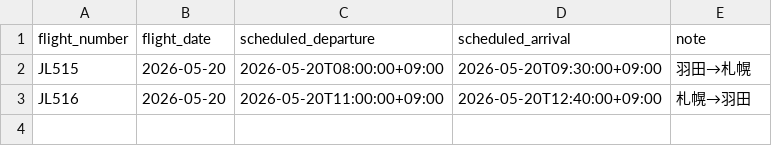
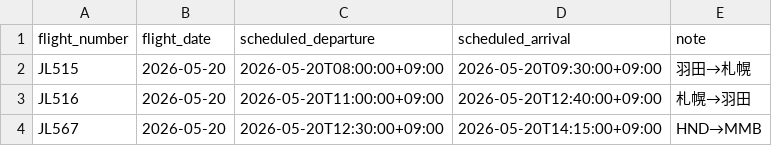
Before and after one commit to kentaro0209/flight-notifier, a CSV file: schedule.csv, drawn as a sheet; the diff names each change by its address in the sheet, - before the commit and + after, or states it on an @@ line.

```diff
--- a/schedule.csv
+++ b/schedule.csv
+row 4: JL567 | 2026-05-20 | 2026-05-20T12:30:00+09:00 | 2026-05-20T14:15:00+09:00 | HND→MMB
```
